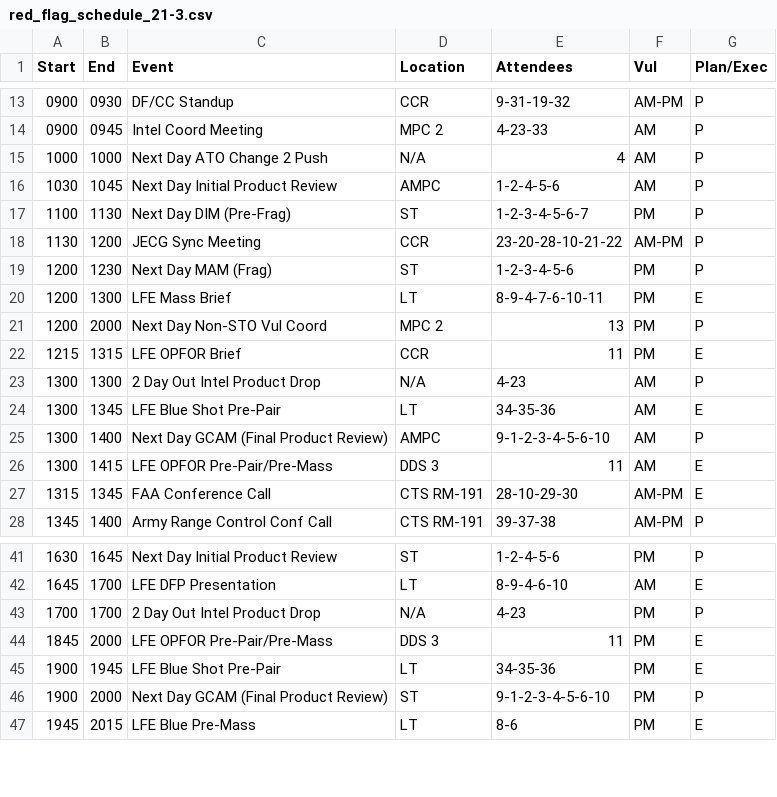
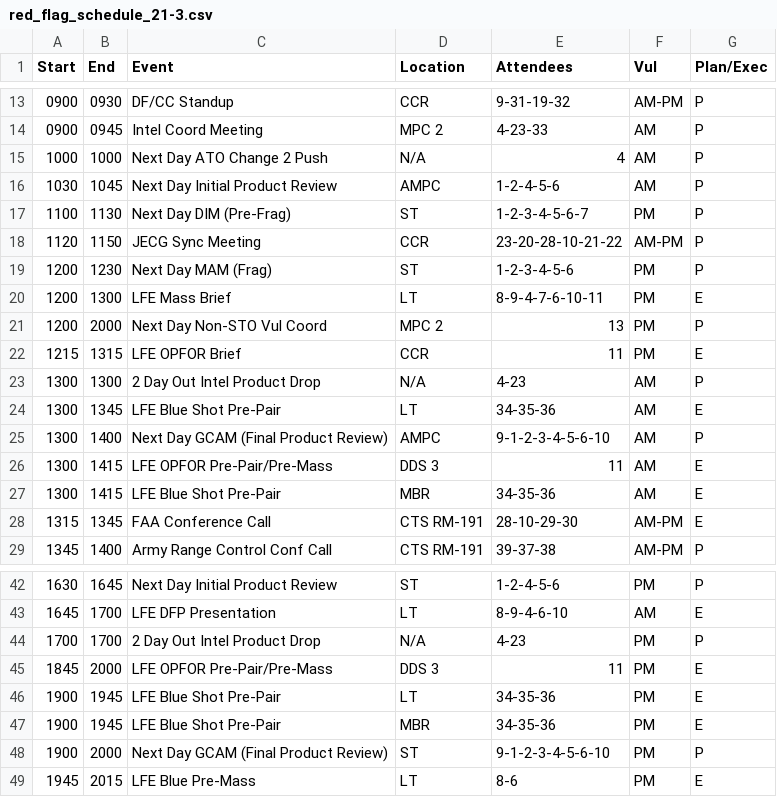
Before and after one commit to Lyle912/red_flag_schedule, a CSV file: src/components/red_flag_schedule_21-3.csv, drawn as a sheet; only a part is shown, gaps mark what is left out.

```diff
--- a/src/components/red_flag_schedule_21-3.csv
+++ b/src/components/red_flag_schedule_21-3.csv
@@ -17,3 +17,3 @@ Start,End,Event,Location,Attendees,Vul,Plan/Exec
 1100,1130,Next Day DIM (Pre-Frag),ST,1-2-3-4-5-6-7,PM,P
-1130,1200,JECG Sync Meeting,CCR,23-20-28-10-21-22,AM-PM,P
+1120,1150,JECG Sync Meeting,CCR,23-20-28-10-21-22,AM-PM,P
 1200,1230,Next Day MAM (Frag),ST,1-2-3-4-5-6,PM,P
@@ -26,2 +26,3 @@ Start,End,Event,Location,Attendees,Vul,Plan/Exec
 1300,1415,LFE OPFOR Pre-Pair/Pre-Mass,DDS 3,11,AM,E
+1300,1415,LFE Blue Shot Pre-Pair,MBR,34-35-36,AM,E
 1315,1345,FAA Conference Call,CTS RM-191,28-10-29-30,AM-PM,E
@@ -45,2 +46,3 @@ Start,End,Event,Location,Attendees,Vul,Plan/Exec
 1900,1945,LFE Blue Shot Pre-Pair,LT,34-35-36,PM,E
+1900,1945,LFE Blue Shot Pre-Pair,MBR,34-35-36,PM,E
 1900,2000,Next Day GCAM (Final Product Review),ST,9-1-2-3-4-5-6-10,PM,P
```
Also changed, not shown: 2 other files.
